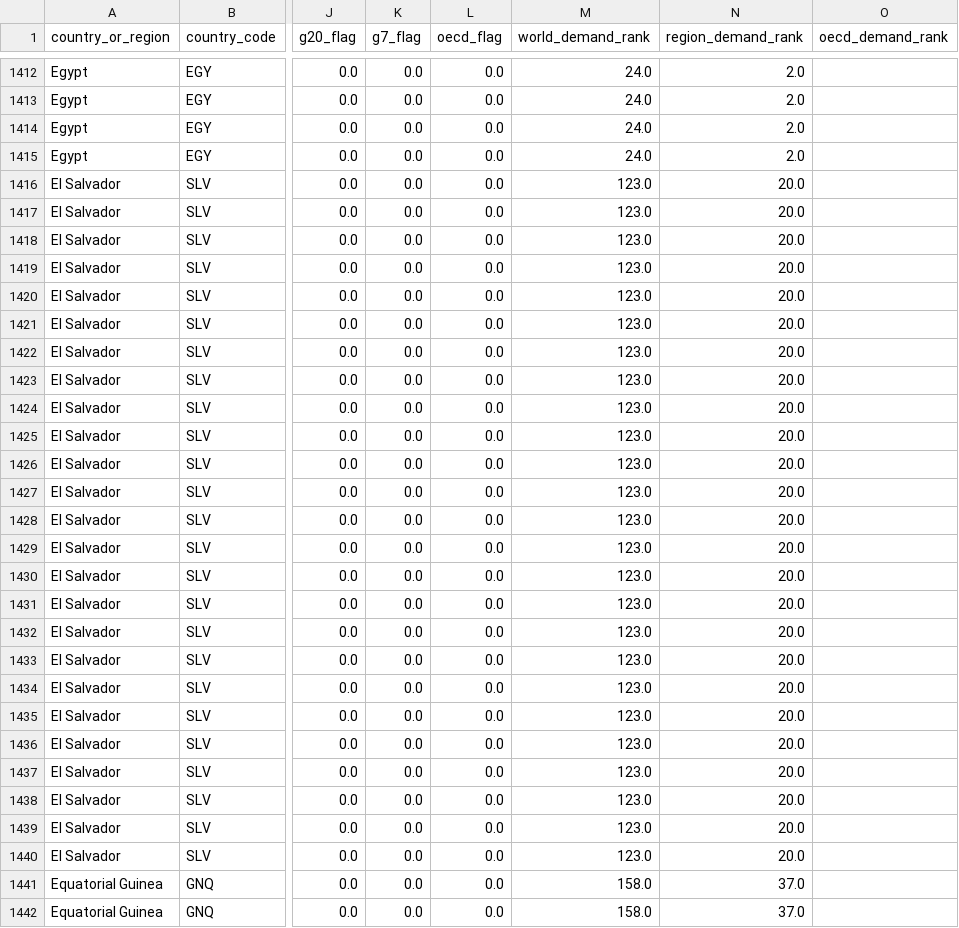
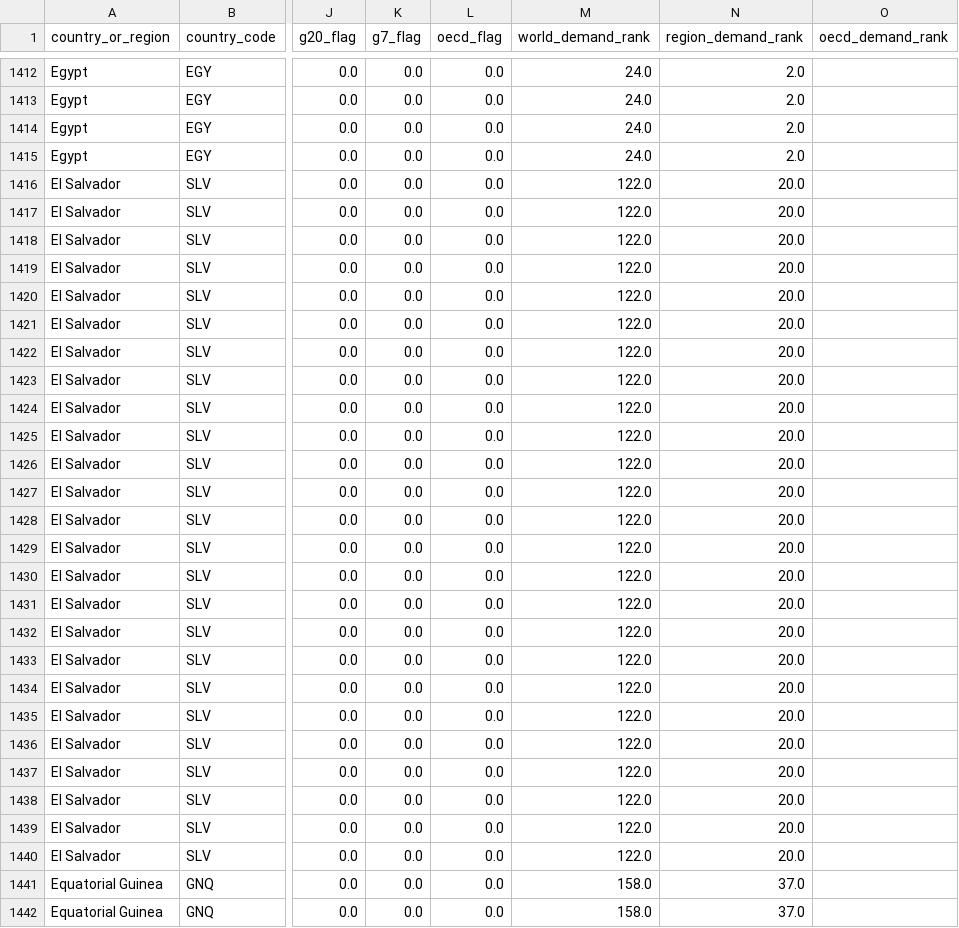
Before and after one commit to ember-energy/ember-data-api, a CSV file: data/api_country_overview_yearly.csv, drawn as a sheet; only a part is shown, gaps mark what is left out; the diff covers the shown part only; the diff names each change by its address in the sheet, - before the commit and + after, or states it on an @@ line.

```diff
--- a/data/api_country_overview_yearly.csv
+++ b/data/api_country_overview_yearly.csv
-M1416:M1440 (world_demand_rank): 123.0
+M1416:M1440 (world_demand_rank): 122.0
```
Also changed, not shown: 59 edited cells elsewhere in this file, 4 other files.
